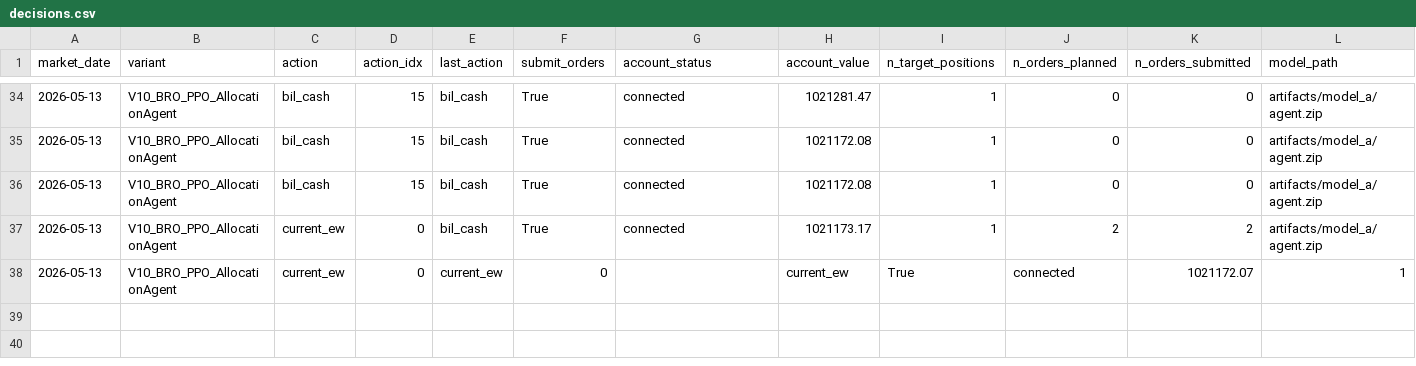
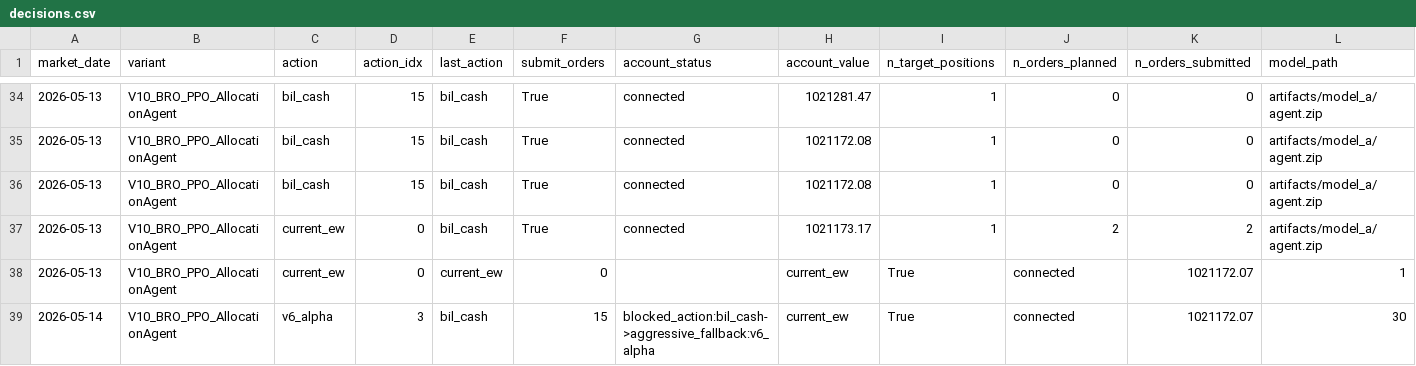
Before and after one commit to FinTechEntrepreneurldz/Base_Model_BR_PPO, a CSV file: logs/model_a/decisions/decisions.csv, drawn as a sheet; only a part is shown, gaps mark what is left out; rows hold the shown columns only; the diff names each change by its address in the sheet, - before the commit and + after, or states it on an @@ line.

```diff
--- a/logs/model_a/decisions/decisions.csv
+++ b/logs/model_a/decisions/decisions.csv
+row 39: 2026-05-14 | V10_BRO_PPO_AllocationAgent | v6_alpha | 3 | bil_cash | 15 | blocked_action:bil_cash->aggressive_fallback:v6_alpha | current_ew | True | connected | 1021172.07 | 30
```
Also changed, not shown: logs/model_a/orders/latest_planned_orders.csv, logs/model_a/orders/latest_submitted_orders.csv, 9 other files.
